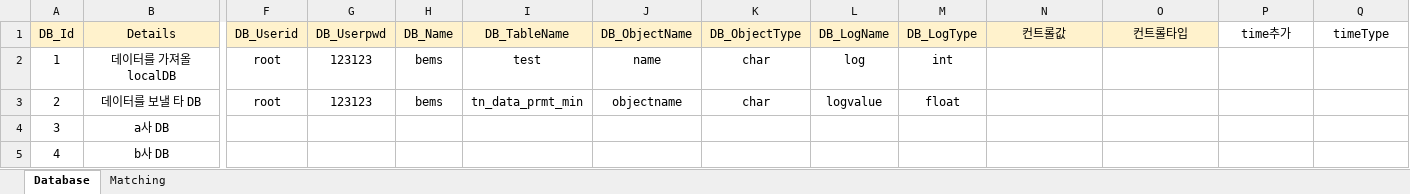
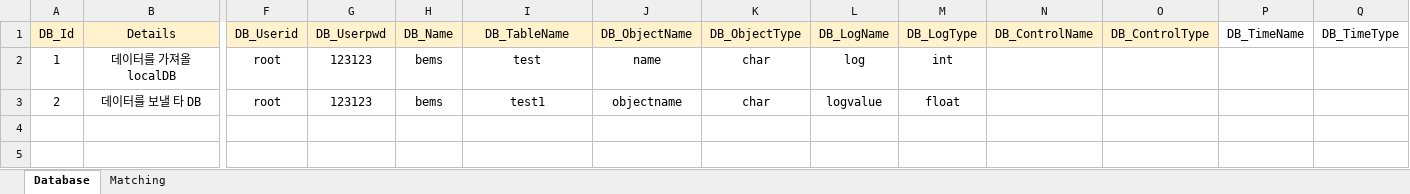
Before and after one commit to sungyeon-0975/Bems_modbus_poll, an Excel workbook: new/bidirectionExcel.xlsx, sheet Database, drawn as a sheet; only a part is shown, gaps mark what is left out; values as stored, in another font and other column widths than the file's, no borders; rows hold the shown columns only; the diff names each change by its address in the sheet, - before the commit and + after, or states it on an @@ line.

Commit message:
modify database_control

```diff
--- a/new/bidirectionExcel.xlsx (sheet Database)
+++ b/new/bidirectionExcel.xlsx (sheet Database)
-N1: 컨트롤값
+N1: DB_ControlName
-O1: 컨트롤타입
+O1: DB_ControlType
-P1: time추가
+P1: DB_TimeName
-Q1: timeType
+Q1: DB_TimeType
-I3 (DB_TableName): tn_data_prmt_min
+I3 (DB_TableName): test1
-row 4: 3 | a사 DB
-row 5: 4 | b사 DB
```
Also changed, not shown: sheet Matching, 2 other files.
